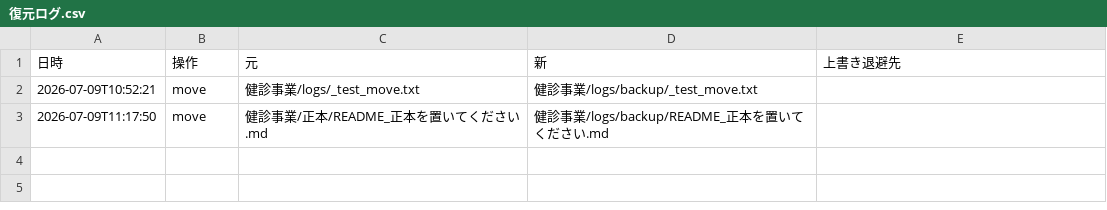
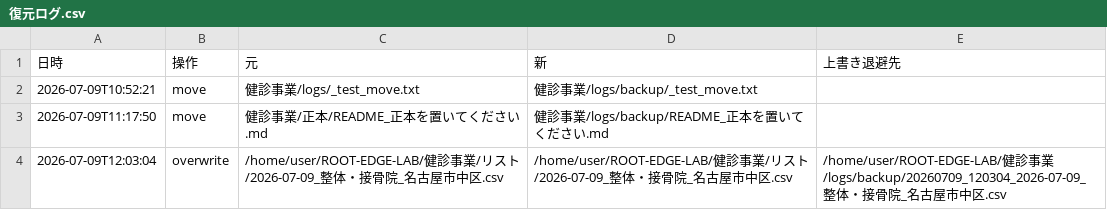
Before and after one commit to rootedgelab/ROOT-EDGE-LAB, a CSV file: 健診事業/logs/復元ログ.csv, drawn as a sheet; the diff names each change by its address in the sheet, - before the commit and + after, or states it on an @@ line.

```diff
--- a/健診事業/logs/復元ログ.csv
+++ b/健診事業/logs/復元ログ.csv
+row 4: 2026-07-09T12:03:04 | overwrite | /home/user/ROOT-EDGE-LAB/健診事業/リスト/2026-07-09_整体・接骨院_名古屋市中区.csv | /home/user/ROOT-EDGE-LAB/健診事業/リスト/2026-07-09_整体・接骨院_名古屋市中区.csv | /home/user/ROOT-EDGE-LAB/健診事業/logs/backup/20260709_120304_2026-07-09_整体・接骨院_名古屋市中区.csv
```
Also changed, not shown: 5 other files.
